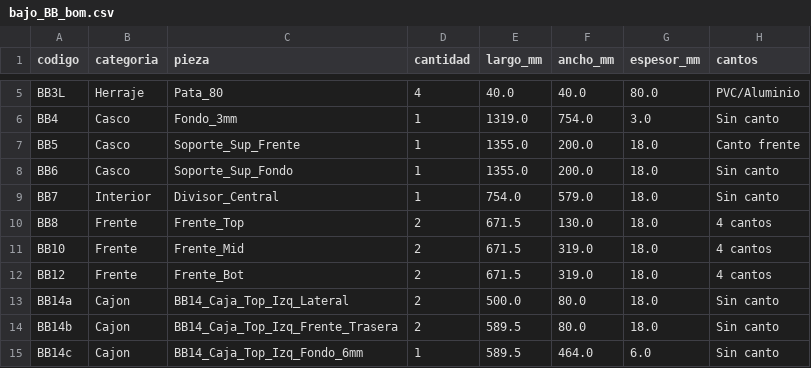
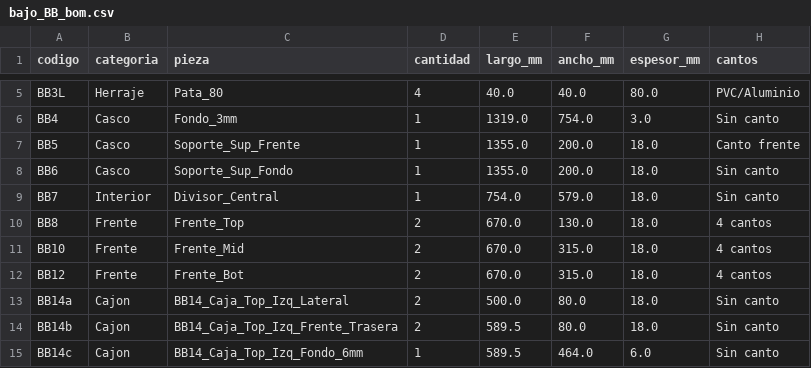
Before and after one commit to mgaitan/cads, a CSV file: bajo_BB_bom.csv, drawn as a sheet; only a part is shown, gaps mark what is left out.

```diff
--- a/bajo_BB_bom.csv
+++ b/bajo_BB_bom.csv
@@ -9,5 +9,5 @@ BB6,Casco,Soporte_Sup_Fondo,1,1355.0,200.0,18.0,Sin canto
 BB7,Interior,Divisor_Central,1,754.0,579.0,18.0,Sin canto
-BB8,Frente,Frente_Top,2,671.5,130.0,18.0,4 cantos
-BB10,Frente,Frente_Mid,2,671.5,319.0,18.0,4 cantos
-BB12,Frente,Frente_Bot,2,671.5,319.0,18.0,4 cantos
+BB8,Frente,Frente_Top,2,670.0,130.0,18.0,4 cantos
+BB10,Frente,Frente_Mid,2,670.0,315.0,18.0,4 cantos
+BB12,Frente,Frente_Bot,2,670.0,315.0,18.0,4 cantos
 BB14a,Cajon,BB14_Caja_Top_Izq_Lateral,2,500.0,80.0,18.0,Sin canto
```
Also changed, not shown: bajo_BA_bom.csv, columna_horno_micro_bom.csv, 17 other files.
